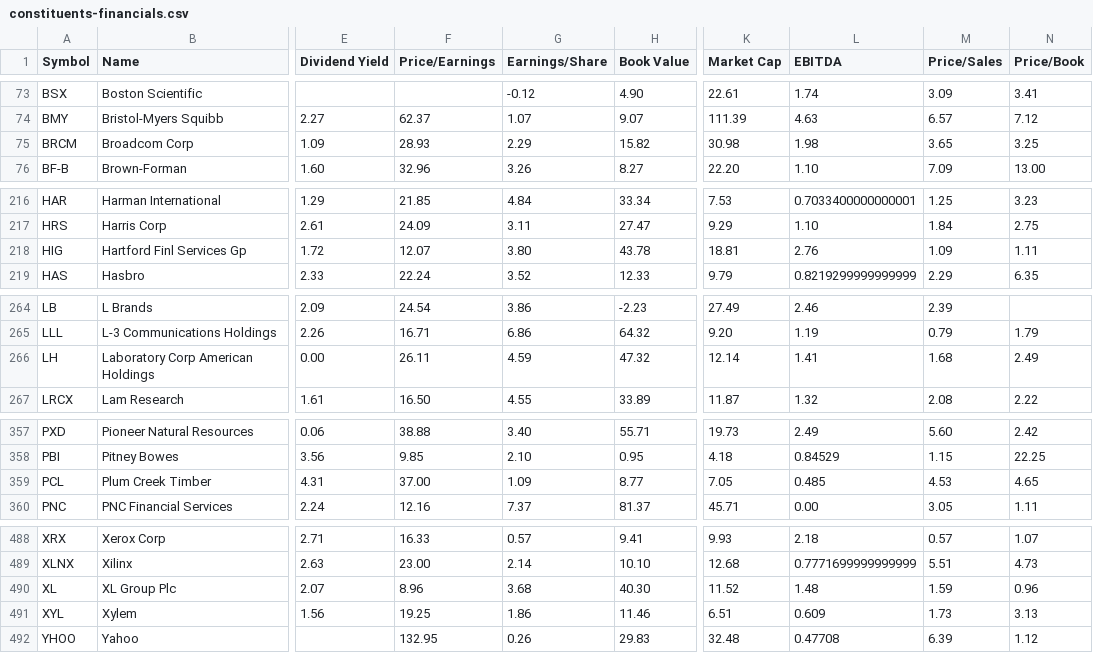
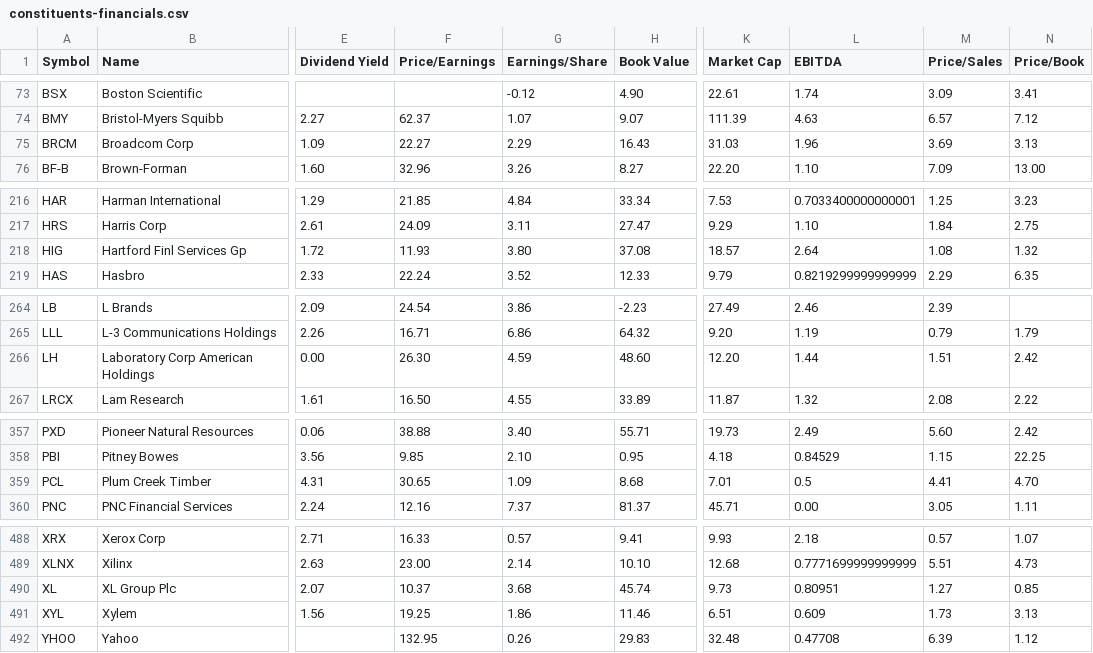
Before and after one commit to lexman/s-and-p-500-companies, a CSV file: data/constituents-financials.csv, drawn as a sheet; only a part is shown, gaps mark what is left out; the diff covers the shown part only; the diff names each change by its address in the sheet, - before the commit and + after, or states it on an @@ line.

Commit message:
[data] automatic update 20151028-08:05

```diff
--- a/data/constituents-financials.csv
+++ b/data/constituents-financials.csv
-F75 (Price/Earnings): 28.93
+F75 (Price/Earnings): 22.27
-H75 (Book Value): 15.82
+H75 (Book Value): 16.43
-K75 (Market Cap): 30.98
+K75 (Market Cap): 31.03
-L75 (EBITDA): 1.98
+L75 (EBITDA): 1.96
-M75 (Price/Sales): 3.65
+M75 (Price/Sales): 3.69
-N75 (Price/Book): 3.25
+N75 (Price/Book): 3.13
-F218 (Price/Earnings): 12.07
+F218 (Price/Earnings): 11.93
-H218 (Book Value): 43.78
+H218 (Book Value): 37.08
-K218 (Market Cap): 18.81
+K218 (Market Cap): 18.57
-L218 (EBITDA): 2.76
+L218 (EBITDA): 2.64
-M218 (Price/Sales): 1.09
+M218 (Price/Sales): 1.08
-N218 (Price/Book): 1.11
+N218 (Price/Book): 1.32
-F266 (Price/Earnings): 26.11
+F266 (Price/Earnings): 26.30
-H266 (Book Value): 47.32
+H266 (Book Value): 48.60
-K266 (Market Cap): 12.14
+K266 (Market Cap): 12.20
-L266 (EBITDA): 1.41
+L266 (EBITDA): 1.44
-M266 (Price/Sales): 1.68
+M266 (Price/Sales): 1.51
-N266 (Price/Book): 2.49
+N266 (Price/Book): 2.42
-F359 (Price/Earnings): 37.00
+F359 (Price/Earnings): 30.65
-H359 (Book Value): 8.77
+H359 (Book Value): 8.68
-K359 (Market Cap): 7.05
+K359 (Market Cap): 7.01
-L359 (EBITDA): 0.485
+L359 (EBITDA): 0.5
-M359 (Price/Sales): 4.53
+M359 (Price/Sales): 4.41
-N359 (Price/Book): 4.65
+N359 (Price/Book): 4.70
-F490 (Price/Earnings): 8.96
+F490 (Price/Earnings): 10.37
-H490 (Book Value): 40.30
+H490 (Book Value): 45.74
-K490 (Market Cap): 11.52
+K490 (Market Cap): 9.73
-L490 (EBITDA): 1.48
+L490 (EBITDA): 0.80951
-M490 (Price/Sales): 1.59
+M490 (Price/Sales): 1.27
-N490 (Price/Book): 0.96
+N490 (Price/Book): 0.85
```
Also changed, not shown: 12 edited cells elsewhere in this file.
